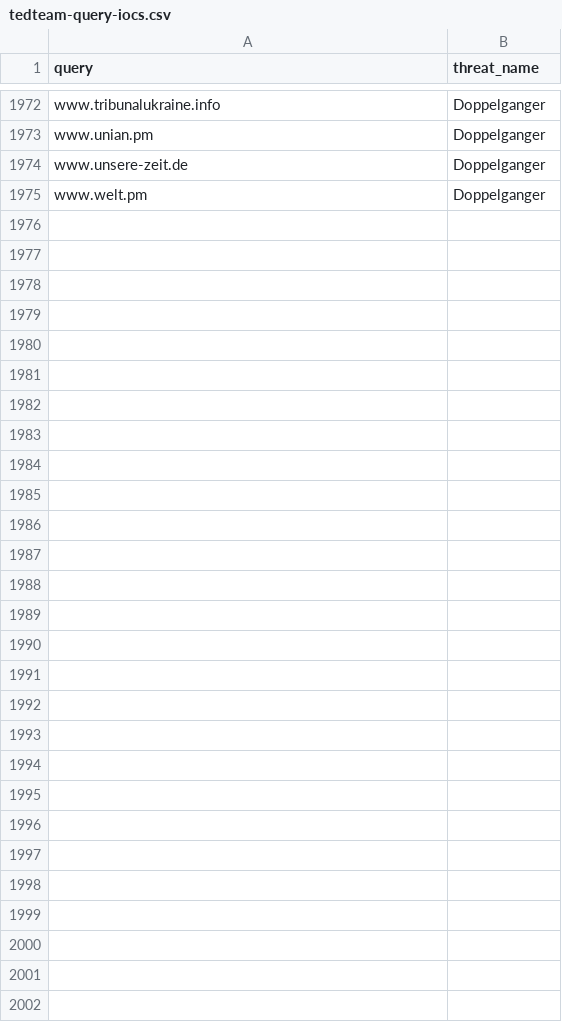
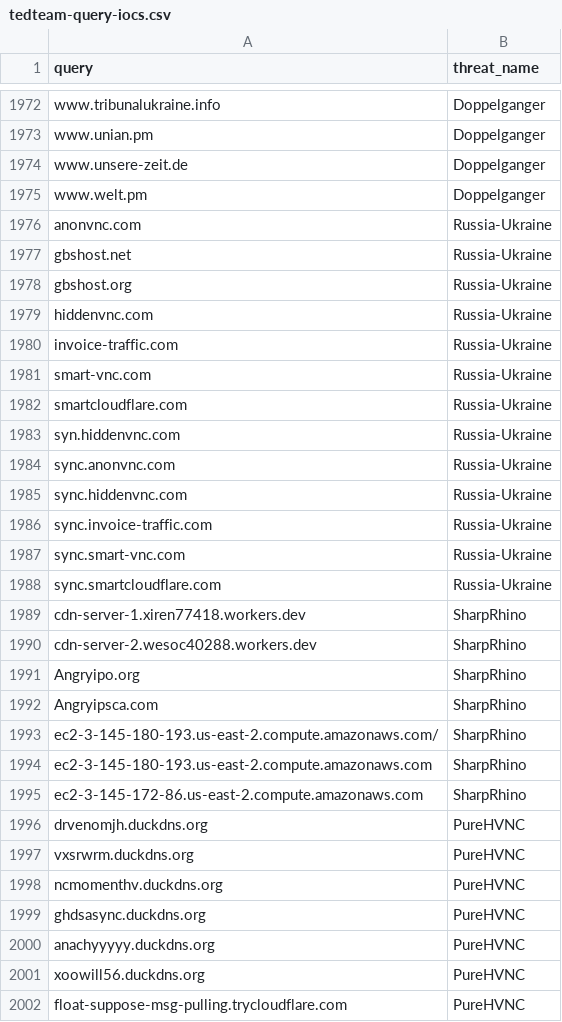
Before and after one commit to kfidur/Tedteam-security, a CSV file: tedteam-query-iocs.csv, drawn as a sheet; only a part is shown, gaps mark what is left out.

```diff
--- a/tedteam-query-iocs.csv
+++ b/tedteam-query-iocs.csv
@@ -1975 +1975,28 @@ www.unsere-zeit.de,Doppelganger
 www.welt.pm,Doppelganger
+anonvnc.com,Russia-Ukraine
+gbshost.net,Russia-Ukraine
+gbshost.org,Russia-Ukraine
+hiddenvnc.com,Russia-Ukraine
+invoice-traffic.com,Russia-Ukraine
+smart-vnc.com,Russia-Ukraine
+smartcloudflare.com,Russia-Ukraine
+syn.hiddenvnc.com,Russia-Ukraine
+sync.anonvnc.com,Russia-Ukraine
+sync.hiddenvnc.com,Russia-Ukraine
+sync.invoice-traffic.com,Russia-Ukraine
+sync.smart-vnc.com,Russia-Ukraine
+sync.smartcloudflare.com,Russia-Ukraine
+cdn-server-1.xiren77418.workers.dev,SharpRhino
+cdn-server-2.wesoc40288.workers.dev,SharpRhino
+Angryipo.org,SharpRhino
+Angryipsca.com,SharpRhino
+ec2-3-145-180-193.us-east-2.compute.amazonaws.com/,SharpRhino
+ec2-3-145-180-193.us-east-2.compute.amazonaws.com,SharpRhino
+ec2-3-145-172-86.us-east-2.compute.amazonaws.com,SharpRhino
+drvenomjh.duckdns.org,PureHVNC
+vxsrwrm.duckdns.org,PureHVNC
+ncmomenthv.duckdns.org,PureHVNC
+ghdsasync.duckdns.org,PureHVNC
+anachyyyyy.duckdns.org,PureHVNC
+xoowill56.duckdns.org,PureHVNC
+float-suppose-msg-pulling.trycloudflare.com,PureHVNC
```
Also changed, not shown: tedteam-hash-iocs.csv, tedteam-ip-iocs.csv, 2 other files.
